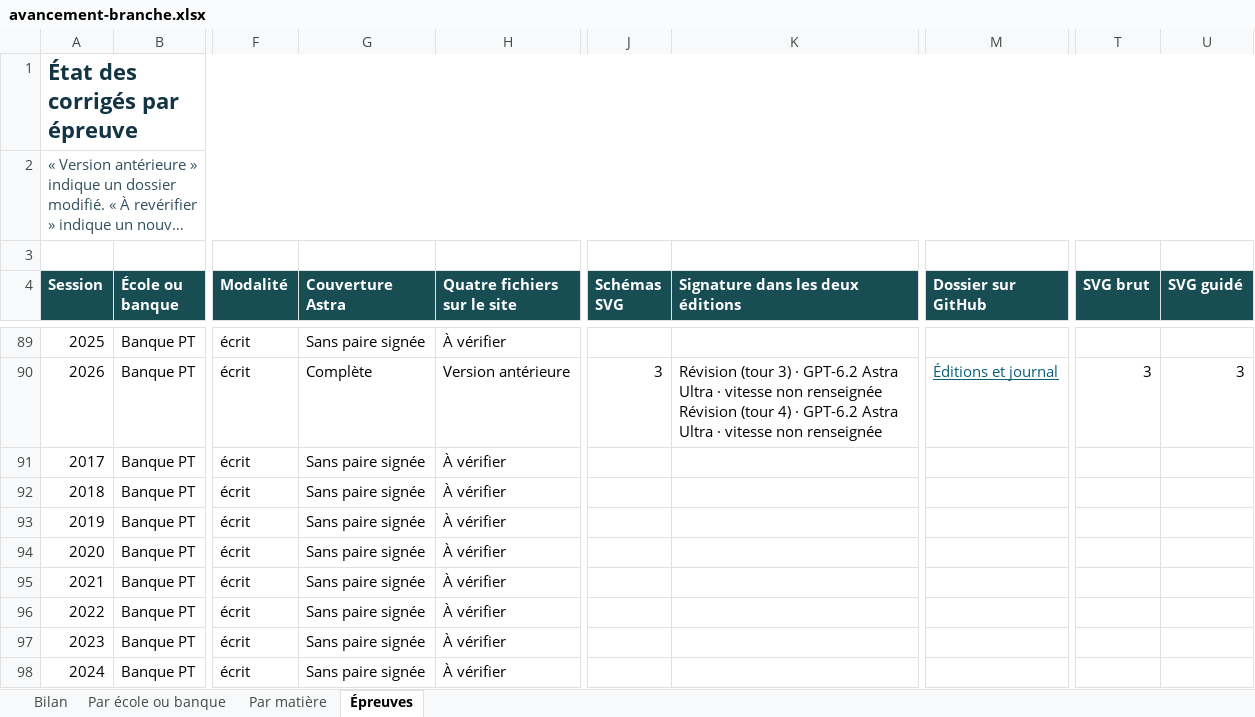
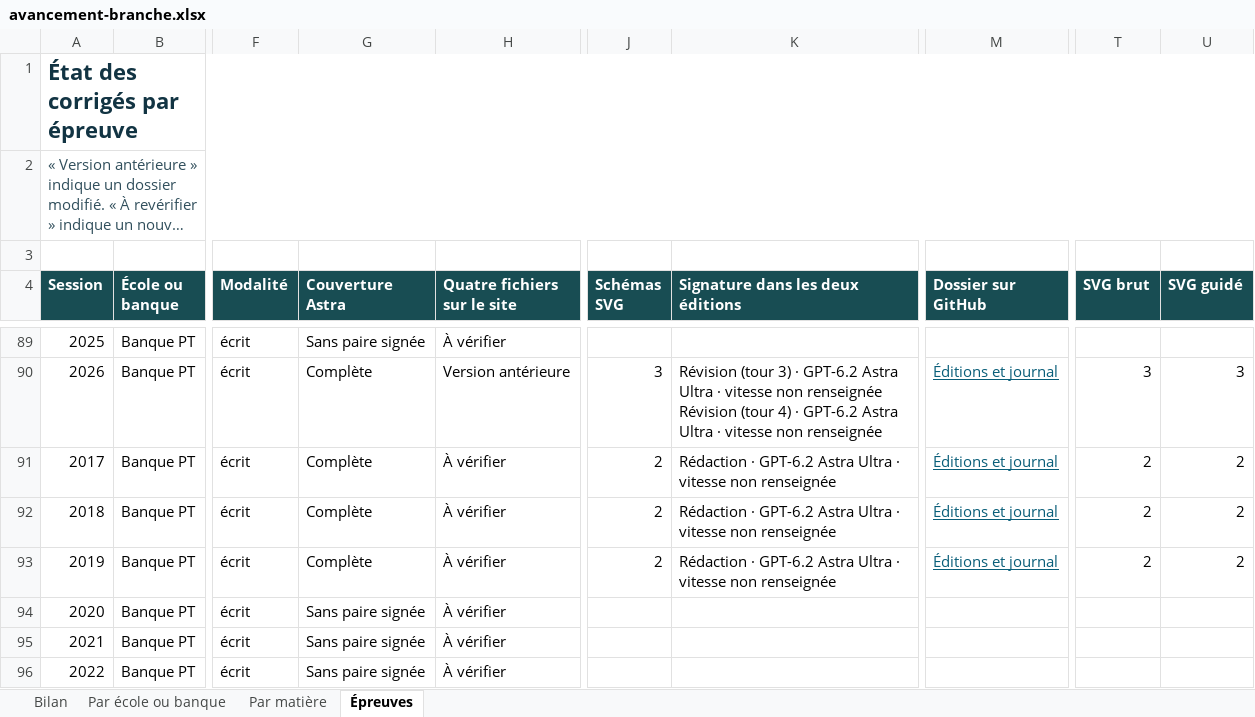
Before and after one commit to knoel99/corriges-concours, an Excel workbook: campagnes/x-ens/bilans/classeurs/avancement-branche.xlsx, sheet Épreuves, drawn as a sheet; only a part is shown, gaps mark what is left out; the shorter side is filled out with more unchanged rows; long unchanged cells end in …; values as stored, in another font and other column widths than the file's, no borders; conditional formats not drawn; the diff names each change by its address in the sheet, - before the commit and + after, or states it on an @@ line.

```diff
--- a/campagnes/x-ens/bilans/classeurs/avancement-branche.xlsx (sheet Épreuves)
+++ b/campagnes/x-ens/bilans/classeurs/avancement-branche.xlsx (sheet Épreuves)
-G91:G93 (Couverture Astra): Sans paire signée
+G91:G93 (Couverture Astra): Complète
-J91:J93 (Schémas SVG): (empty)
+J91:J93 (Schémas SVG): 2
-K91:K93 (Signature dans les deux éditions): (empty)
+K91:K93 (Signature dans les deux éditions): Rédaction · GPT-6.2 Astra Ultra · vitesse non renseignée
-M91:M93 (Dossier sur GitHub): (empty)
+M91:M93 (Dossier sur GitHub): Éditions et journal
-T91:T93 (SVG brut): (empty)
+T91:T93 (SVG brut): 2
-U91:U93 (SVG guidé): (empty)
+U91:U93 (SVG guidé): 2
```
Also changed, not shown: sheet Bilan, sheet Par école ou banque, sheet Par matière, 5 other files.
